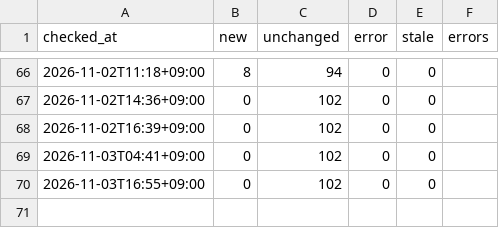
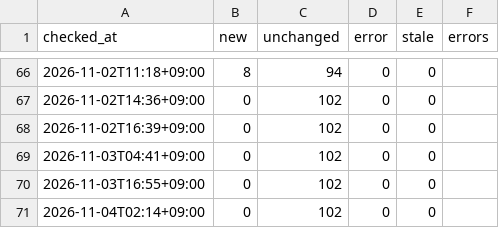
Before and after one commit to git-san-934/portal, a CSV file: boj-stats/pipeline/reports/fetch_history.csv, drawn as a sheet; only a part is shown, gaps mark what is left out.

```diff
--- a/boj-stats/pipeline/reports/fetch_history.csv
+++ b/boj-stats/pipeline/reports/fetch_history.csv
@@ -70 +70,2 @@ checked_at,new,unchanged,error,stale,errors
 2026-11-03T16:55+09:00,0,102,0,0,
+2026-11-04T02:14+09:00,0,102,0,0,
```
Also changed, not shown: 4 other files.
